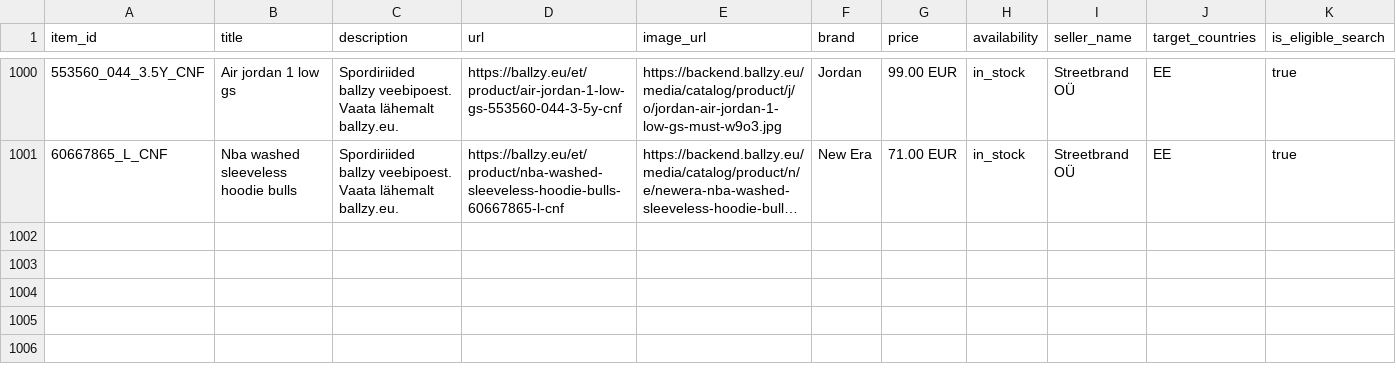
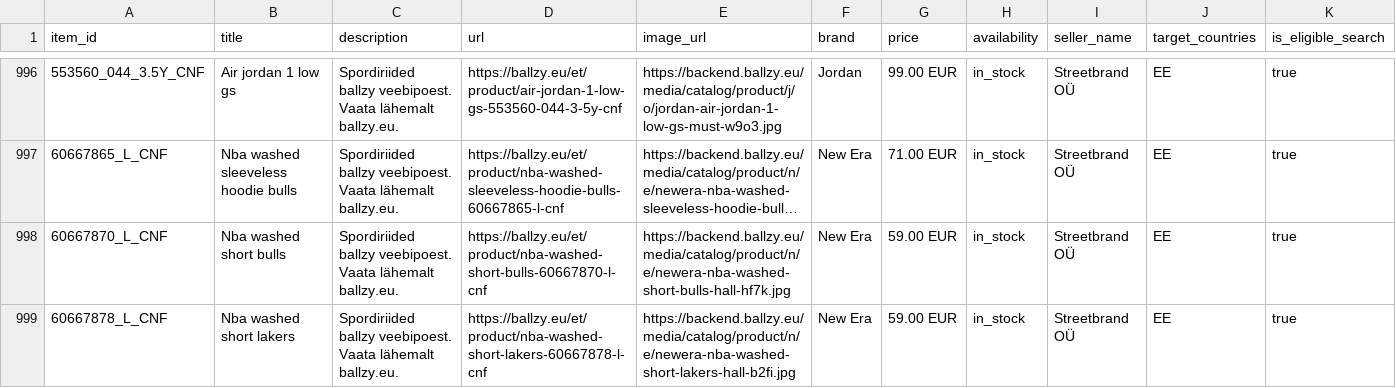
Before and after one commit to tanelneemoja/cropink_to_google, a CSV file: openai_diag_lifestyle_1000.csv, drawn as a sheet; only a part is shown, gaps mark what is left out; long unchanged cells end in …; rows hold the shown columns only; the diff covers the shown part only; the diff names each change by its address in the sheet, - before the commit and + after, or states it on an @@ line.

```diff
--- a/openai_diag_lifestyle_1000.csv
+++ b/openai_diag_lifestyle_1000.csv
+row 998: 60667870_L_CNF | Nba washed short bulls | Spordiriided ballzy veebipoest. Vaata lähemalt ballzy.eu. | https://ballzy.eu/et/product/nba-washed-short-bulls-60667870-l-cnf | https://backend.ballzy.eu/media/catalog/product/n/e/newera-nba-washed-short-bulls-hall-hf7k.jpg | New Era | 59.00 EUR | in_stock | Streetbrand OÜ | EE | true
+row 999: 60667878_L_CNF | Nba washed short lakers | Spordiriided ballzy veebipoest. Vaata lähemalt ballzy.eu. | https://ballzy.eu/et/product/nba-washed-short-lakers-60667878-l-cnf | https://backend.ballzy.eu/media/catalog/product/n/e/newera-nba-washed-short-lakers-hall-b2fi.jpg | New Era | 59.00 EUR | in_stock | Streetbrand OÜ | EE | true
```
Also changed, not shown: 2 added rows and 4 removed rows elsewhere in this file, google_ads_feed_basketball.csv, openai_diag_lifestyle_250.csv, 9 other files.
